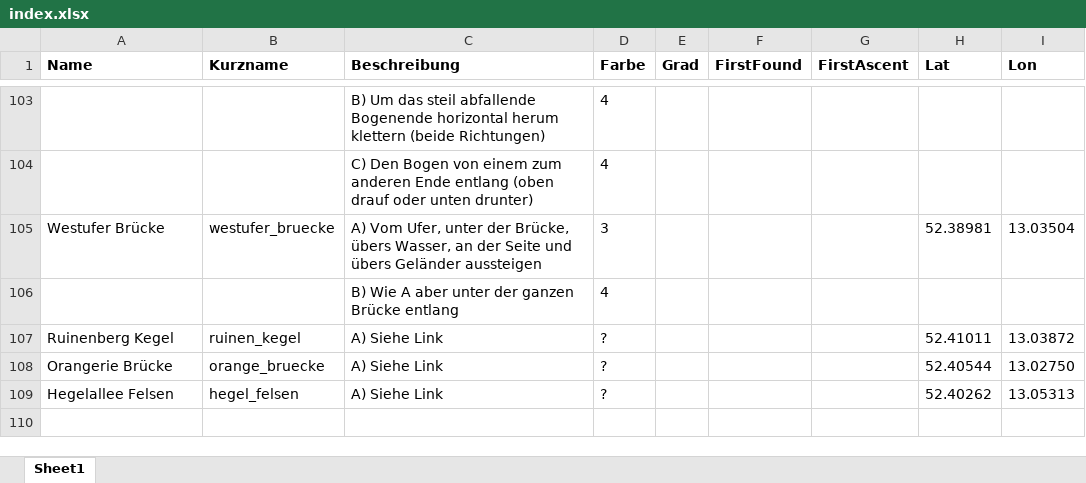
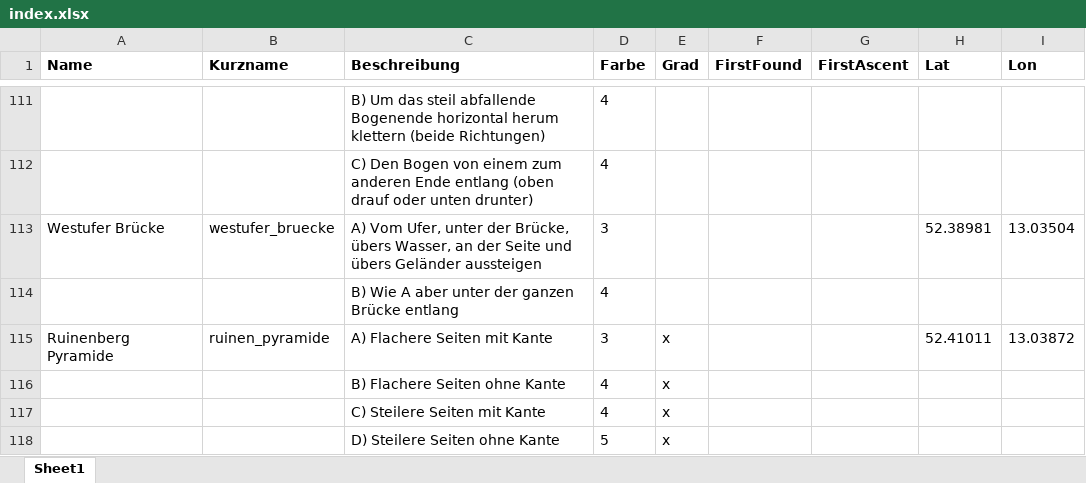
Before and after one commit to DavidBreuer/buildering-potsdam, an Excel workbook: index.xlsx, sheet Sheet1, drawn as a sheet; only a part is shown, gaps mark what is left out; the shorter side is filled out with more unchanged rows; values as stored, in another font and other column widths than the file's, no borders; charts and pictures not drawn; removed rows and columns are numbered as before the commit, all else as after; the diff covers the shown part only; the diff names each change by its address in the sheet, - before the commit and + after, or states it on an @@ line.

Commit message:
Update index.xlsx

```diff
--- a/index.xlsx (sheet Sheet1)
+++ b/index.xlsx (sheet Sheet1)
-row 107: Ruinenberg Kegel | ruinen_kegel | A) Siehe Link | ? |  |  |  | 52.41011 | 13.03872
+row 115: Ruinenberg Pyramide | ruinen_pyramide | A) Flachere Seiten mit Kante | 3 | x |  |  | 52.41011 | 13.03872
+row 116:  |  | B) Flachere Seiten ohne Kante | 4 | x
+row 117:  |  | C) Steilere Seiten mit Kante | 4 | x
+row 118:  |  | D) Steilere Seiten ohne Kante | 5 | x
```
Also changed, not shown: 12 added rows elsewhere in this sheet, charts or pictures.
